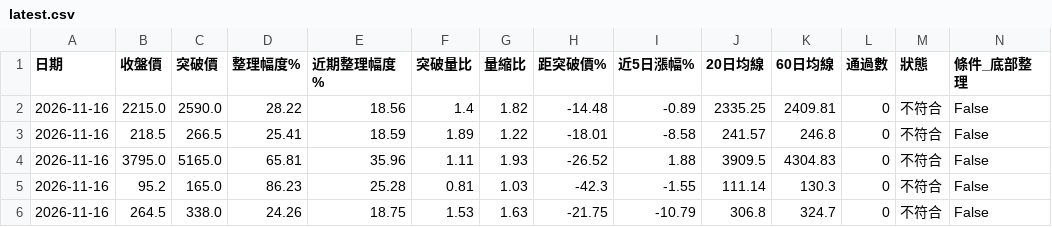
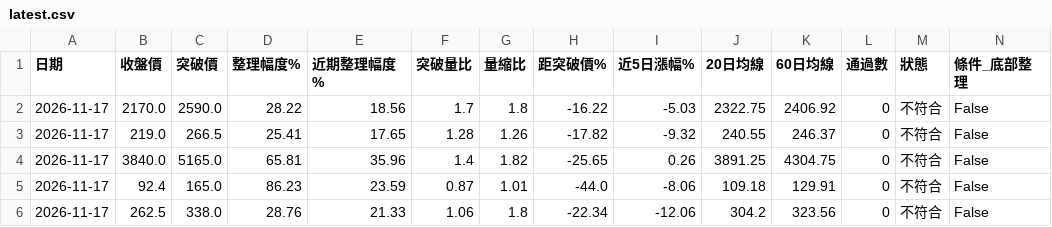
Before and after one commit to yuhsiu156/testing0, a CSV file: data/latest.csv, drawn as a sheet; only a part is shown; the diff names each change by its address in the sheet, - before the commit and + after, or states it on an @@ line.

```diff
--- a/data/latest.csv
+++ b/data/latest.csv
-A2:A6 (日期): 2026-11-16
+A2:A6 (日期): 2026-11-17
-B2 (收盤價): 2215.0
+B2 (收盤價): 2170.0
-F2 (突破量比): 1.4
+F2 (突破量比): 1.7
-G2 (量縮比): 1.82
+G2 (量縮比): 1.8
-H2 (距突破價%): -14.48
+H2 (距突破價%): -16.22
-I2 (近5日漲幅%): -0.89
+I2 (近5日漲幅%): -5.03
-J2 (20日均線): 2335.25
+J2 (20日均線): 2322.75
-K2 (60日均線): 2409.81
+K2 (60日均線): 2406.92
-B3 (收盤價): 218.5
+B3 (收盤價): 219.0
-E3 (近期整理幅度%): 18.59
+E3 (近期整理幅度%): 17.65
-F3 (突破量比): 1.89
+F3 (突破量比): 1.28
-G3 (量縮比): 1.22
+G3 (量縮比): 1.26
-H3 (距突破價%): -18.01
+H3 (距突破價%): -17.82
-I3 (近5日漲幅%): -8.58
+I3 (近5日漲幅%): -9.32
-J3 (20日均線): 241.57
+J3 (20日均線): 240.55
-K3 (60日均線): 246.8
+K3 (60日均線): 246.37
-B4 (收盤價): 3795.0
+B4 (收盤價): 3840.0
-F4 (突破量比): 1.11
+F4 (突破量比): 1.4
-G4 (量縮比): 1.93
+G4 (量縮比): 1.82
-H4 (距突破價%): -26.52
+H4 (距突破價%): -25.65
-I4 (近5日漲幅%): 1.88
+I4 (近5日漲幅%): 0.26
-J4 (20日均線): 3909.5
+J4 (20日均線): 3891.25
-K4 (60日均線): 4304.83
+K4 (60日均線): 4304.75
-B5 (收盤價): 95.2
+B5 (收盤價): 92.4
-E5 (近期整理幅度%): 25.28
+E5 (近期整理幅度%): 23.59
-F5 (突破量比): 0.81
+F5 (突破量比): 0.87
-G5 (量縮比): 1.03
+G5 (量縮比): 1.01
-H5 (距突破價%): -42.3
+H5 (距突破價%): -44.0
-I5 (近5日漲幅%): -1.55
+I5 (近5日漲幅%): -8.06
-J5 (20日均線): 111.14
+J5 (20日均線): 109.18
-K5 (60日均線): 130.3
+K5 (60日均線): 129.91
-B6 (收盤價): 264.5
+B6 (收盤價): 262.5
-D6 (整理幅度%): 24.26
+D6 (整理幅度%): 28.76
-E6 (近期整理幅度%): 18.75
+E6 (近期整理幅度%): 21.33
-F6 (突破量比): 1.53
+F6 (突破量比): 1.06
-G6 (量縮比): 1.63
+G6 (量縮比): 1.8
-H6 (距突破價%): -21.75
+H6 (距突破價%): -22.34
-I6 (近5日漲幅%): -10.79
+I6 (近5日漲幅%): -12.06
-J6 (20日均線): 306.8
+J6 (20日均線): 304.2
-K6 (60日均線): 324.7
+K6 (60日均線): 323.56
```
Also changed, not shown: data/history.csv.
